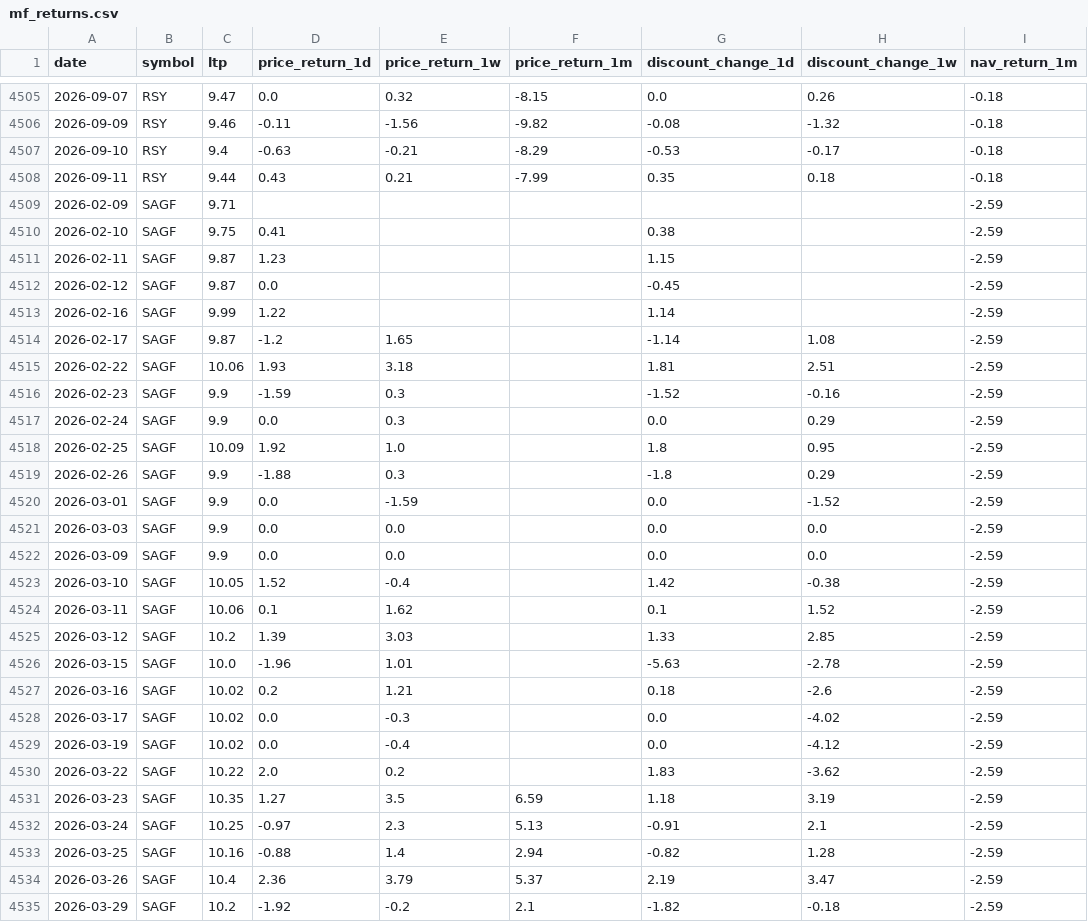
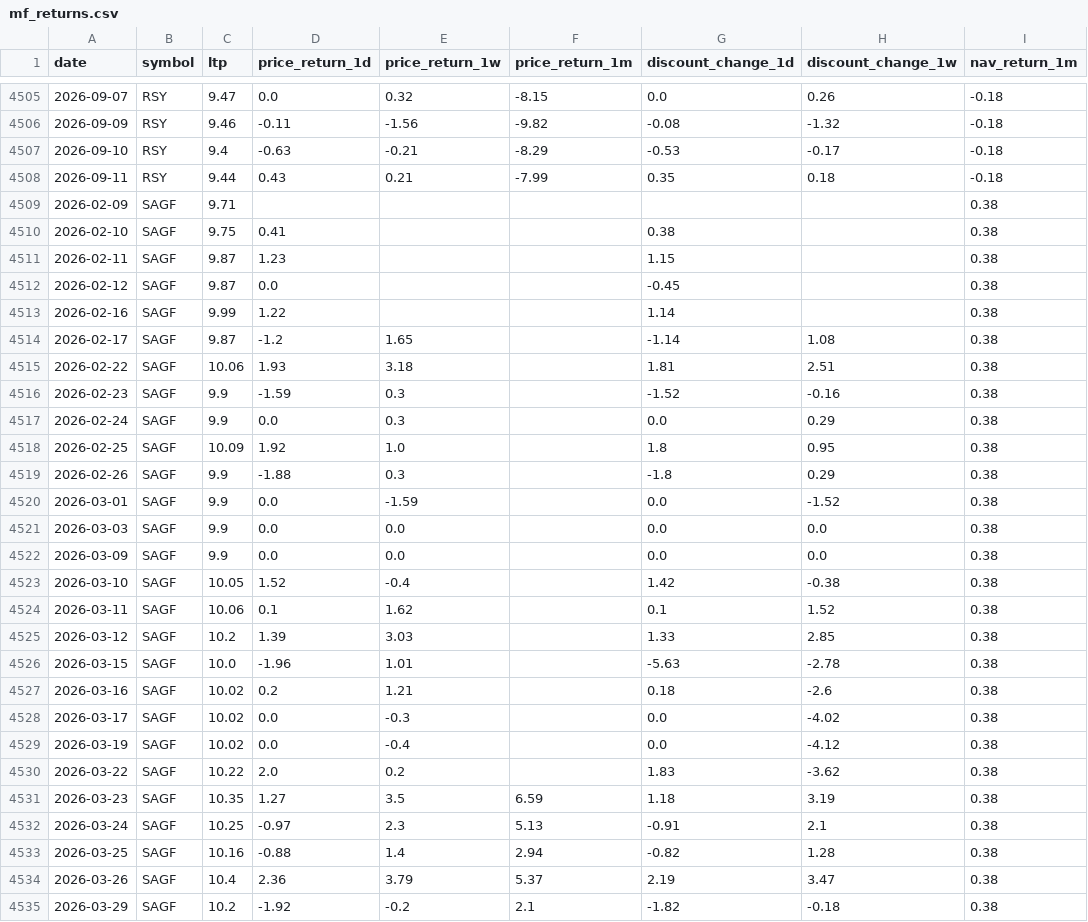
Before and after one commit to Uknowme-h/nepal-mf-quant, a CSV file: data/processed/mf_returns.csv, drawn as a sheet; only a part is shown, gaps mark what is left out; the diff covers the shown part only.

```diff
--- a/data/processed/mf_returns.csv
+++ b/data/processed/mf_returns.csv
@@ -4508,28 +4508,28 @@ date,symbol,ltp,price_return_1d,price_return_1w,price_return_1m,discount_change_
 2026-09-11,RSY,9.44,0.43,0.21,-7.99,0.35,0.18,-0.18
-2026-02-09,SAGF,9.71,,,,,,-2.59
-2026-02-10,SAGF,9.75,0.41,,,0.38,,-2.59
-2026-02-11,SAGF,9.87,1.23,,,1.15,,-2.59
-2026-02-12,SAGF,9.87,0.0,,,-0.45,,-2.59
-2026-02-16,SAGF,9.99,1.22,,,1.14,,-2.59
-2026-02-17,SAGF,9.87,-1.2,1.65,,-1.14,1.08,-2.59
-2026-02-22,SAGF,10.06,1.93,3.18,,1.81,2.51,-2.59
-2026-02-23,SAGF,9.9,-1.59,0.3,,-1.52,-0.16,-2.59
-2026-02-24,SAGF,9.9,0.0,0.3,,0.0,0.29,-2.59
-2026-02-25,SAGF,10.09,1.92,1.0,,1.8,0.95,-2.59
-2026-02-26,SAGF,9.9,-1.88,0.3,,-1.8,0.29,-2.59
-2026-03-01,SAGF,9.9,0.0,-1.59,,0.0,-1.52,-2.59
-2026-03-03,SAGF,9.9,0.0,0.0,,0.0,0.0,-2.59
-2026-03-09,SAGF,9.9,0.0,0.0,,0.0,0.0,-2.59
-2026-03-10,SAGF,10.05,1.52,-0.4,,1.42,-0.38,-2.59
-2026-03-11,SAGF,10.06,0.1,1.62,,0.1,1.52,-2.59
-2026-03-12,SAGF,10.2,1.39,3.03,,1.33,2.85,-2.59
-2026-03-15,SAGF,10.0,-1.96,1.01,,-5.63,-2.78,-2.59
-2026-03-16,SAGF,10.02,0.2,1.21,,0.18,-2.6,-2.59
-2026-03-17,SAGF,10.02,0.0,-0.3,,0.0,-4.02,-2.59
-2026-03-19,SAGF,10.02,0.0,-0.4,,0.0,-4.12,-2.59
-2026-03-22,SAGF,10.22,2.0,0.2,,1.83,-3.62,-2.59
-2026-03-23,SAGF,10.35,1.27,3.5,6.59,1.18,3.19,-2.59
-2026-03-24,SAGF,10.25,-0.97,2.3,5.13,-0.91,2.1,-2.59
-2026-03-25,SAGF,10.16,-0.88,1.4,2.94,-0.82,1.28,-2.59
-2026-03-26,SAGF,10.4,2.36,3.79,5.37,2.19,3.47,-2.59
-2026-03-29,SAGF,10.2,-1.92,-0.2,2.1,-1.82,-0.18,-2.59
+2026-02-09,SAGF,9.71,,,,,,0.38
+2026-02-10,SAGF,9.75,0.41,,,0.38,,0.38
+2026-02-11,SAGF,9.87,1.23,,,1.15,,0.38
+2026-02-12,SAGF,9.87,0.0,,,-0.45,,0.38
+2026-02-16,SAGF,9.99,1.22,,,1.14,,0.38
+2026-02-17,SAGF,9.87,-1.2,1.65,,-1.14,1.08,0.38
+2026-02-22,SAGF,10.06,1.93,3.18,,1.81,2.51,0.38
+2026-02-23,SAGF,9.9,-1.59,0.3,,-1.52,-0.16,0.38
+2026-02-24,SAGF,9.9,0.0,0.3,,0.0,0.29,0.38
+2026-02-25,SAGF,10.09,1.92,1.0,,1.8,0.95,0.38
+2026-02-26,SAGF,9.9,-1.88,0.3,,-1.8,0.29,0.38
+2026-03-01,SAGF,9.9,0.0,-1.59,,0.0,-1.52,0.38
+2026-03-03,SAGF,9.9,0.0,0.0,,0.0,0.0,0.38
+2026-03-09,SAGF,9.9,0.0,0.0,,0.0,0.0,0.38
+2026-03-10,SAGF,10.05,1.52,-0.4,,1.42,-0.38,0.38
+2026-03-11,SAGF,10.06,0.1,1.62,,0.1,1.52,0.38
+2026-03-12,SAGF,10.2,1.39,3.03,,1.33,2.85,0.38
+2026-03-15,SAGF,10.0,-1.96,1.01,,-5.63,-2.78,0.38
+2026-03-16,SAGF,10.02,0.2,1.21,,0.18,-2.6,0.38
+2026-03-17,SAGF,10.02,0.0,-0.3,,0.0,-4.02,0.38
+2026-03-19,SAGF,10.02,0.0,-0.4,,0.0,-4.12,0.38
+2026-03-22,SAGF,10.22,2.0,0.2,,1.83,-3.62,0.38
+2026-03-23,SAGF,10.35,1.27,3.5,6.59,1.18,3.19,0.38
+2026-03-24,SAGF,10.25,-0.97,2.3,5.13,-0.91,2.1,0.38
+2026-03-25,SAGF,10.16,-0.88,1.4,2.94,-0.82,1.28,0.38
+2026-03-26,SAGF,10.4,2.36,3.79,5.37,2.19,3.47,0.38
+2026-03-29,SAGF,10.2,-1.92,-0.2,2.1,-1.82,-0.18,0.38
```
Also changed, not shown: 136 edited cells elsewhere in this file, data/processed/mf_data_quality.csv, data/processed/mf_decision_table.csv, 7 other files.
